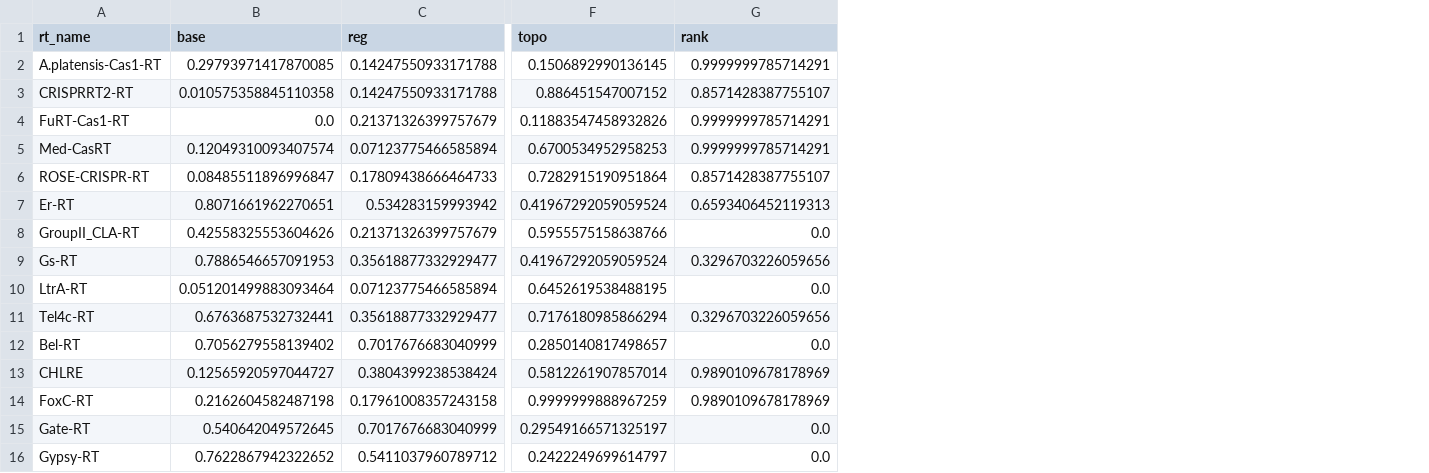
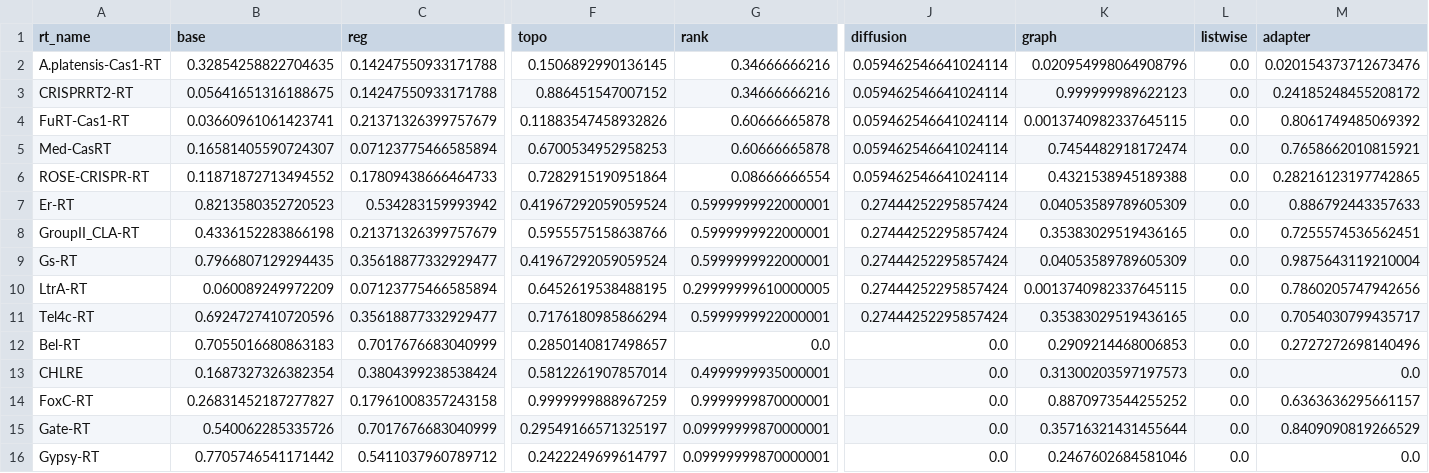
Before and after one commit to TanishDevs11/RT-plm-benchmark, a CSV file: results/family_conditioned_lofo_components.csv, drawn as a sheet; only a part is shown, gaps mark what is left out; the diff covers the shown part only; the diff names each change by its address in the sheet, - before the commit and + after, or states it on an @@ line.

```diff
--- a/results/family_conditioned_lofo_components.csv
+++ b/results/family_conditioned_lofo_components.csv
+column J (diffusion), rows 2-16: 0.059462546641024114 | 0.059462546641024114 | 0.059462546641024114 | 0.059462546641024114 | 0.059462546641024114 | 0.27444252295857424 | 0.27444252295857424 | 0.27444252295857424 | 0.27444252295857424 | 0.27444252295857424 | 0.0 | 0.0 | 0.0 | 0.0 | 0.0
+column K (graph), rows 2-16: 0.020954998064908796 | 0.999999989622123 | 0.0013740982337645115 | 0.7454482918172474 | 0.4321538945189388 | 0.04053589789605309 | 0.35383029519436165 | 0.04053589789605309 | 0.0013740982337645115 | 0.35383029519436165 | 0.2909214468006853 | 0.31300203597197573 | 0.8870973544255252 | 0.35716321431455644 | 0.2467602684581046
+column L (listwise), rows 2-16: all 0.0
+column M (adapter), rows 2-16: 0.020154373712673476 | 0.24185248455208172 | 0.8061749485069392 | 0.7658662010815921 | 0.28216123197742865 | 0.886792443357633 | 0.7255574536562451 | 0.9875643119210004 | 0.7860205747942656 | 0.7054030799435717 | 0.2727272698140496 | 0.0 | 0.6363636295661157 | 0.8409090819266529 | 0.0
-B2 (base): 0.29793971417870085
+B2 (base): 0.32854258822704635
-G2 (rank): 0.9999999785714291
+G2 (rank): 0.34666666216
-B3 (base): 0.010575358845110358
+B3 (base): 0.05641651316188675
-G3 (rank): 0.8571428387755107
+G3 (rank): 0.34666666216
-B4 (base): 0.0
+B4 (base): 0.03660961061423741
-G4:G5 (rank): 0.9999999785714291
+G4:G5 (rank): 0.60666665878
-B5 (base): 0.12049310093407574
+B5 (base): 0.16581405590724307
-B6 (base): 0.08485511896996847
+B6 (base): 0.11871872713494552
-G6 (rank): 0.8571428387755107
+G6 (rank): 0.08666666554
-B7 (base): 0.8071661962270651
+B7 (base): 0.8213580352720523
-G7 (rank): 0.6593406452119313
+G7 (rank): 0.5999999922000001
-B8 (base): 0.42558325553604626
+B8 (base): 0.4336152283866198
-G8 (rank): 0.0
+G8 (rank): 0.5999999922000001
-B9 (base): 0.7886546657091953
+B9 (base): 0.7966807129294435
-G9 (rank): 0.3296703226059656
+G9 (rank): 0.5999999922000001
-B10 (base): 0.051201499883093464
+B10 (base): 0.060089249972209
-G10 (rank): 0.0
+G10 (rank): 0.29999999610000005
-B11 (base): 0.6763687532732441
+B11 (base): 0.6924727410720596
-G11 (rank): 0.3296703226059656
+G11 (rank): 0.5999999922000001
-B12 (base): 0.7056279558139402
+B12 (base): 0.7055016680863183
-B13 (base): 0.12565920597044727
+B13 (base): 0.1687327326382354
-G13 (rank): 0.9890109678178969
+G13 (rank): 0.4999999935000001
-B14 (base): 0.2162604582487198
+B14 (base): 0.26831452187277827
-G14 (rank): 0.9890109678178969
+G14 (rank): 0.9999999870000001
-B15 (base): 0.540642049572645
+B15 (base): 0.540062285335726
-G15:G16 (rank): 0.0
+G15:G16 (rank): 0.09999999870000001
-B16 (base): 0.7622867942322652
+B16 (base): 0.7705746541171442
```
Also changed, not shown: 71 edited cells elsewhere in this file, results/calibrated_predictions_selected_features.csv, results/family_conditioned_lofo_candidate.csv, 6 other files.
